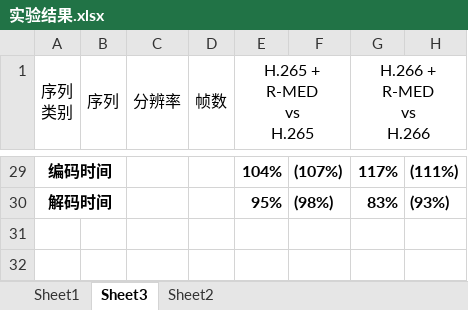
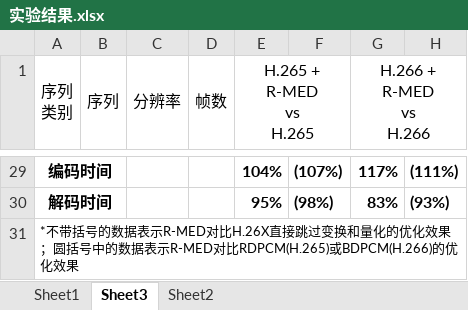
Before and after one commit to 0qinghao/EImanuscript, an Excel workbook: 实验结果.xlsx, sheet Sheet3, drawn as a sheet; only a part is shown, gaps mark what is left out; values as stored, in another font and other column widths than the file's, no borders; the diff names each change by its address in the sheet, - before the commit and + after, or states it on an @@ line.

Commit message:
add comm

```diff
--- a/实验结果.xlsx (sheet Sheet3)
+++ b/实验结果.xlsx (sheet Sheet3)
+row 31: *不带括号的数据表示R-MED对比H.26X直接跳过变换和量化的优化效果；圆括号中的数据表示R-MED对比RDPCM(H.265)或BDPCM(H.266)的优化效果
```
